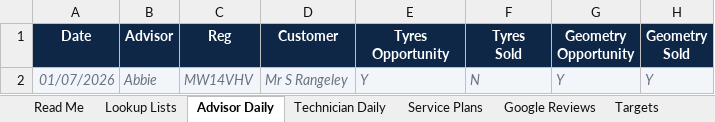
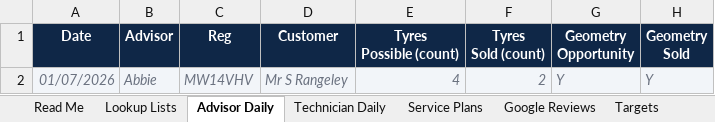
Before and after one commit to 6n8sz4dc2y-coder/Service-Hub, an Excel workbook: workbook-template/Service-Tracker-Template.xlsx, sheet Advisor Daily, drawn as a sheet; only a part is shown; values as stored, in another font and other column widths than the file's, no borders; ↵ is a line break in a cell; the diff names each change by its address in the sheet, - before the commit and + after, or states it on an @@ line.

```diff
--- a/workbook-template/Service-Tracker-Template.xlsx (sheet Advisor Daily)
+++ b/workbook-template/Service-Tracker-Template.xlsx (sheet Advisor Daily)
-E1: Tyres ↵ Opportunity
+E1: Tyres ↵ Possible (count)
-F1: Tyres ↵ Sold
+F1: Tyres ↵ Sold (count)
-E2 (Tyres Possible (count)): Y
+E2 (Tyres Possible (count)): 4
-F2 (Tyres Sold (count)): N
+F2 (Tyres Sold (count)): 2
```
Also changed, not shown: sheet Targets, sheet Read Me, formulas that keep their value, 2 other files.
